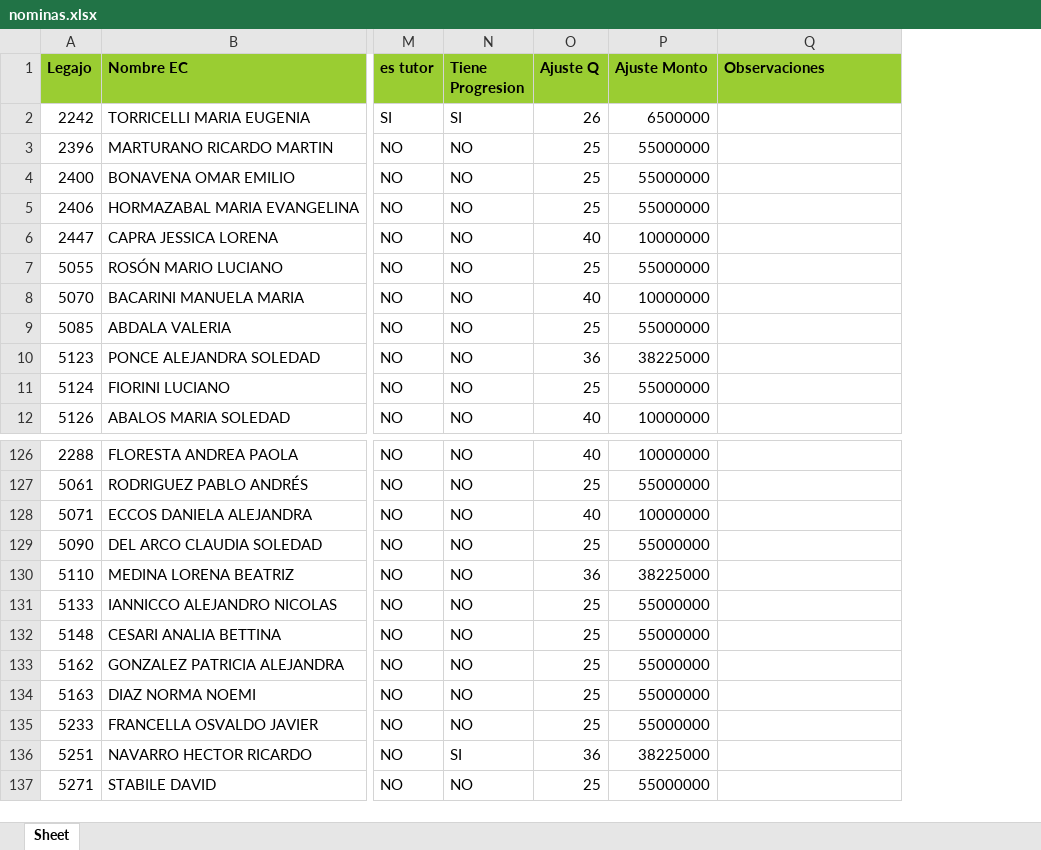
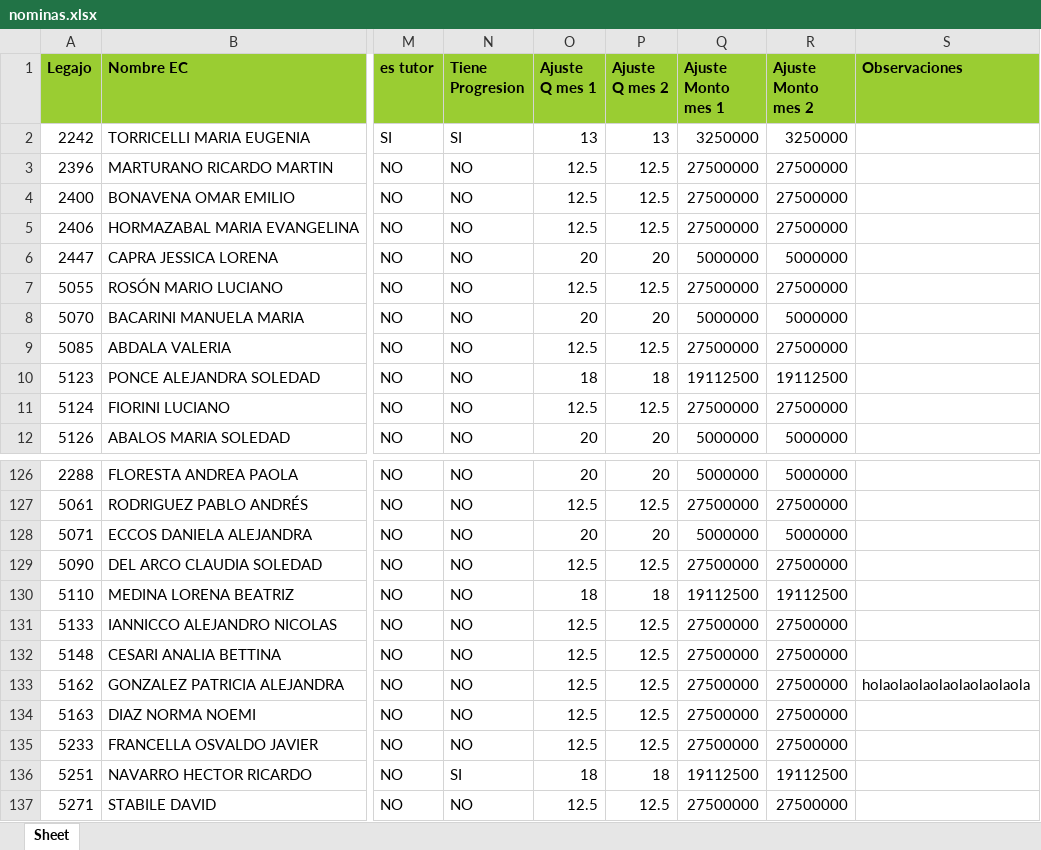
Before and after one commit to admin-prome/Validador_Metas, an Excel workbook: data/export/nominas.xlsx, sheet Sheet, drawn as a sheet; only a part is shown, gaps mark what is left out; values as stored, in another font and other column widths than the file's, no borders; removed rows and columns are numbered as before the commit, all else as after; the diff names each change by its address in the sheet, - before the commit and + after, or states it on an @@ line.

```diff
--- a/data/export/nominas.xlsx (sheet Sheet)
+++ b/data/export/nominas.xlsx (sheet Sheet)
-column O (Ajuste Q), rows 2-12: 26 | 25 | 25 | 25 | 40 | 25 | 40 | 25 | 36 | 25 | 40; rows 126-137: 40 | 25 | 40 | 25 | 36 | 25 | 25 | 25 | 25 | 25 | 36 | 25
-column P (Ajuste Monto), rows 2-12: 6500000 | 55000000 | 55000000 | 55000000 | 10000000 | 55000000 | 10000000 | 55000000 | 38225000 | 55000000 | 10000000; rows 126-137: 10000000 | 55000000 | 10000000 | 55000000 | 38225000 | 55000000 | 55000000 | 55000000 | 55000000 | 55000000 | 38225000 | 55000000
+column O (Ajuste Q mes 1), rows 2-12: 13 | 12.5 | 12.5 | 12.5 | 20 | 12.5 | 20 | 12.5 | 18 | 12.5 | 20; rows 126-137: 20 | 12.5 | 20 | 12.5 | 18 | 12.5 | 12.5 | 12.5 | 12.5 | 12.5 | 18 | 12.5
+column P (Ajuste Q mes 2), rows 2-12: 13 | 12.5 | 12.5 | 12.5 | 20 | 12.5 | 20 | 12.5 | 18 | 12.5 | 20; rows 126-137: 20 | 12.5 | 20 | 12.5 | 18 | 12.5 | 12.5 | 12.5 | 12.5 | 12.5 | 18 | 12.5
+column Q (Ajuste Monto mes 1), rows 2-12: 3250000 | 27500000 | 27500000 | 27500000 | 5000000 | 27500000 | 5000000 | 27500000 | 19112500 | 27500000 | 5000000; rows 126-137: 5000000 | 27500000 | 5000000 | 27500000 | 19112500 | 27500000 | 27500000 | 27500000 | 27500000 | 27500000 | 19112500 | 27500000
+column R (Ajuste Monto mes 2), rows 2-12: 3250000 | 27500000 | 27500000 | 27500000 | 5000000 | 27500000 | 5000000 | 27500000 | 19112500 | 27500000 | 5000000; rows 126-137: 5000000 | 27500000 | 5000000 | 27500000 | 19112500 | 27500000 | 27500000 | 27500000 | 27500000 | 27500000 | 19112500 | 27500000
-S133 (Observaciones): (empty)
+S133 (Observaciones): holaolaolaolaolaolaolaola
```
Also changed, not shown: 11 other files.
